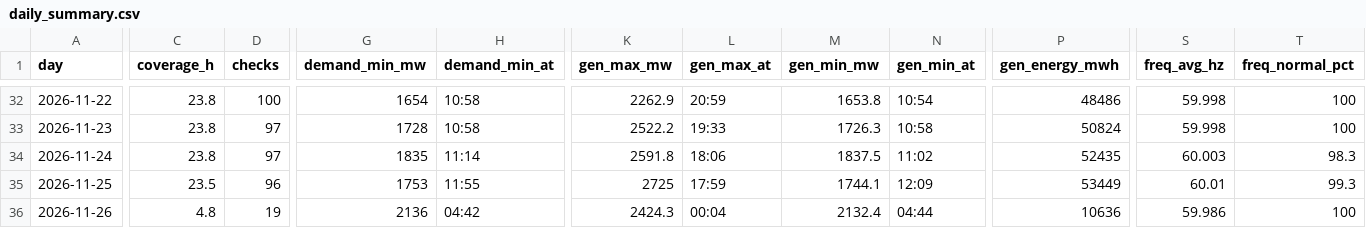
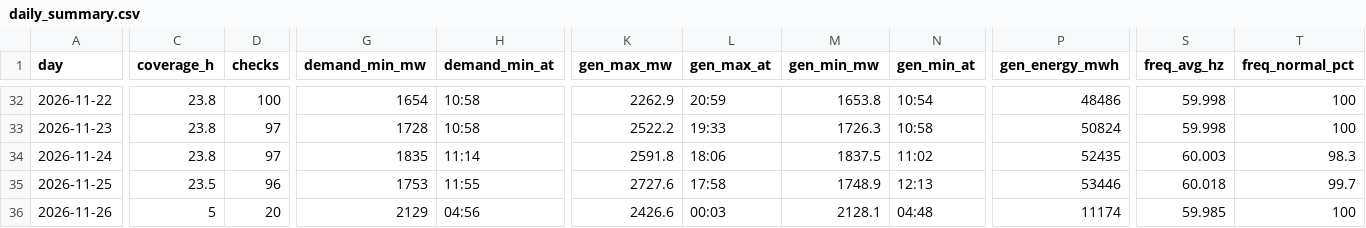
Before and after one commit to EidenGarcia/pr-generation-dashboard, a CSV file: logs/daily_summary.csv, drawn as a sheet; only a part is shown, gaps mark what is left out; the diff covers the shown part only; the diff names each change by its address in the sheet, - before the commit and + after, or states it on an @@ line.

```diff
--- a/logs/daily_summary.csv
+++ b/logs/daily_summary.csv
-K35 (gen_max_mw): 2725
+K35 (gen_max_mw): 2727.6
-L35 (gen_max_at): 17:59
+L35 (gen_max_at): 17:58
-M35 (gen_min_mw): 1744.1
+M35 (gen_min_mw): 1748.9
-N35 (gen_min_at): 12:09
+N35 (gen_min_at): 12:13
-P35 (gen_energy_mwh): 53449
+P35 (gen_energy_mwh): 53446
-S35 (freq_avg_hz): 60.01
+S35 (freq_avg_hz): 60.018
-T35 (freq_normal_pct): 99.3
+T35 (freq_normal_pct): 99.7
-C36 (coverage_h): 4.8
+C36 (coverage_h): 5
-D36 (checks): 19
+D36 (checks): 20
-G36 (demand_min_mw): 2136
+G36 (demand_min_mw): 2129
-H36 (demand_min_at): 04:42
+H36 (demand_min_at): 04:56
-K36 (gen_max_mw): 2424.3
+K36 (gen_max_mw): 2426.6
-L36 (gen_max_at): 00:04
+L36 (gen_max_at): 00:03
-M36 (gen_min_mw): 2132.4
+M36 (gen_min_mw): 2128.1
-N36 (gen_min_at): 04:44
+N36 (gen_min_at): 04:48
-P36 (gen_energy_mwh): 10636
+P36 (gen_energy_mwh): 11174
-S36 (freq_avg_hz): 59.986
+S36 (freq_avg_hz): 59.985
```
Also changed, not shown: 7 edited cells elsewhere in this file, 24 other files.
